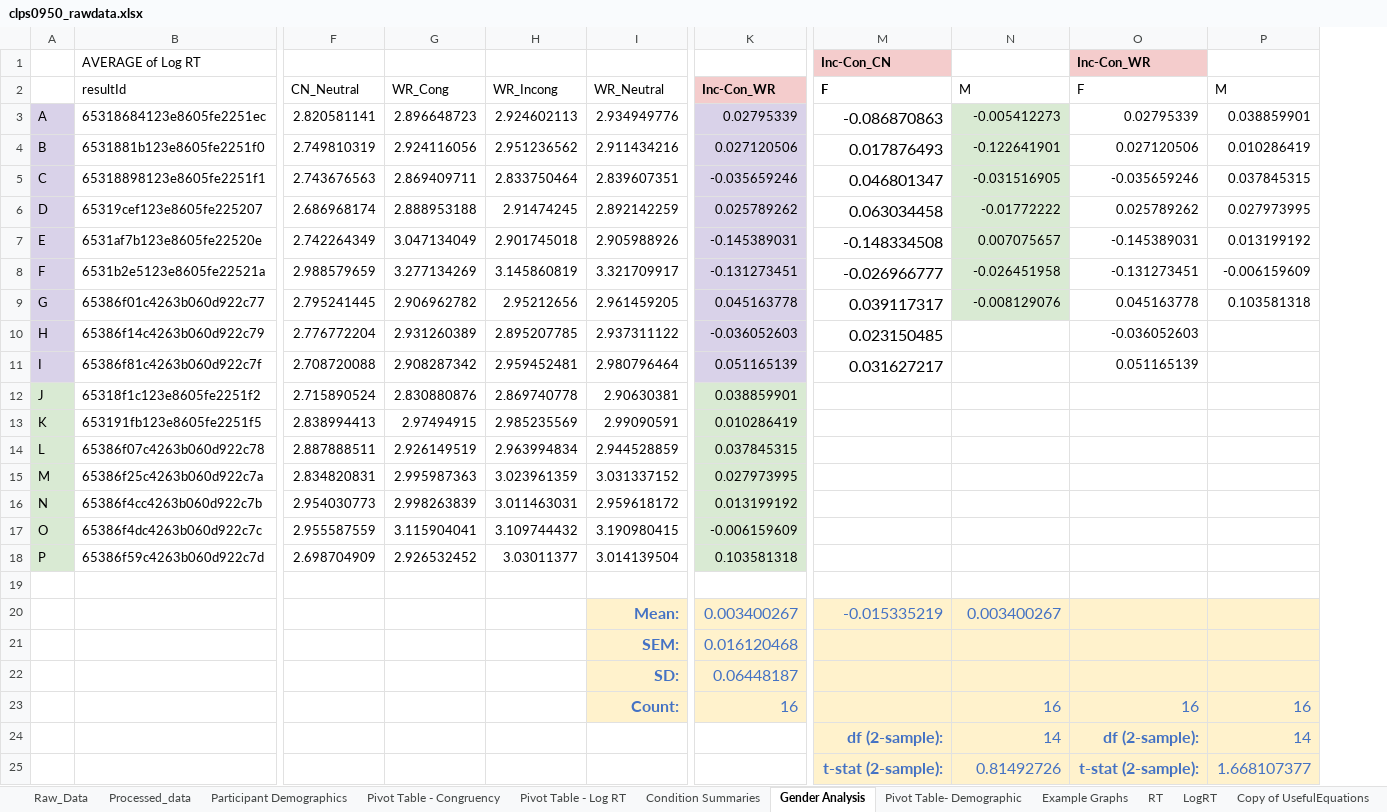
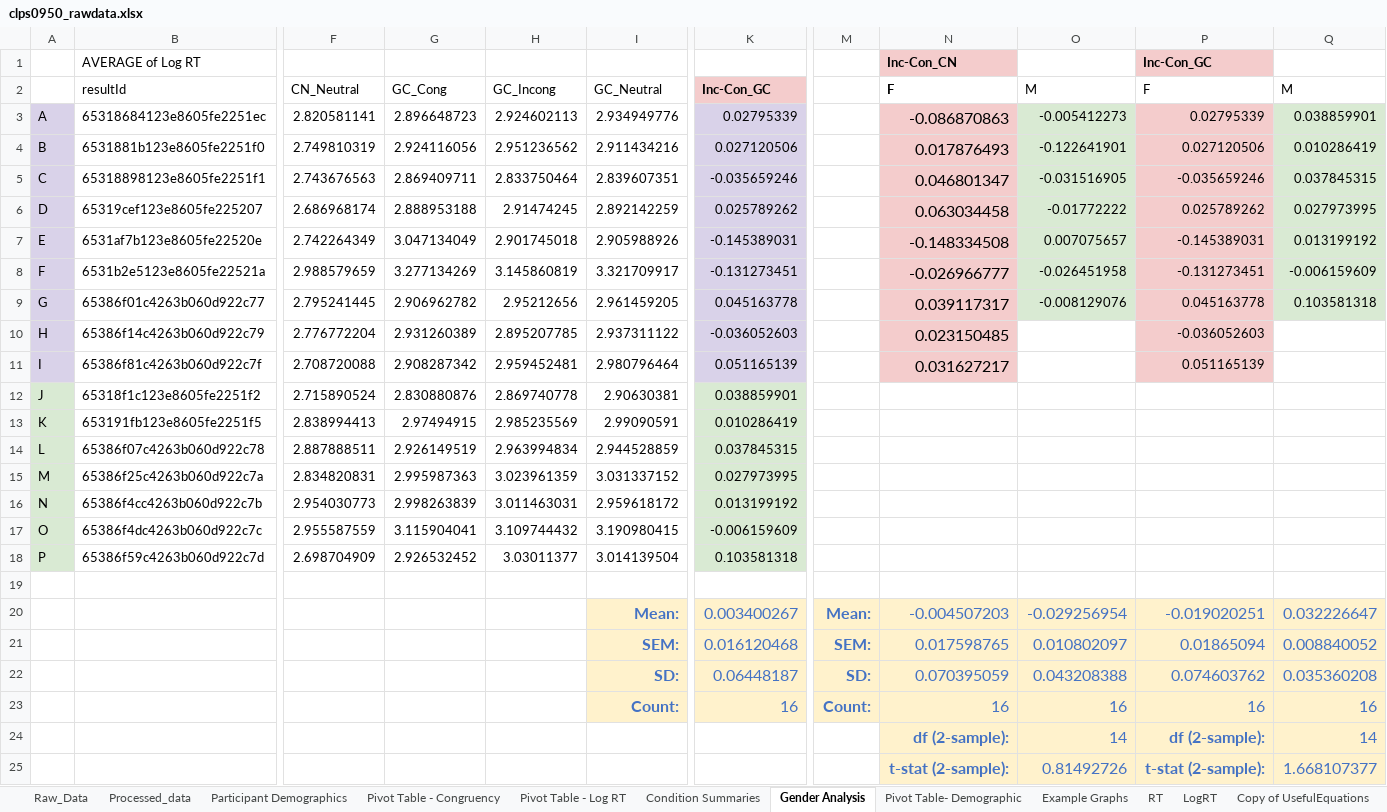
Before and after one commit to icamara02/clps0950project, an Excel workbook: clps0950_rawdata.xlsx, sheet Gender Analysis, drawn as a sheet; only a part is shown, gaps mark what is left out; values as stored, in another font and other column widths than the file's, no borders; charts and pictures not drawn; addresses are those after the commit; the diff names each change by its address in the sheet, - before the commit and + after, or states it on an @@ line.

```diff
--- a/clps0950_rawdata.xlsx (sheet Gender Analysis)
+++ b/clps0950_rawdata.xlsx (sheet Gender Analysis)
+column M, rows 20-23: Mean: | SEM: | SD: | Count:
-P1 (F): Inc-Con_WR
+P1 (F): Inc-Con_GC
-G2: WR_Cong
+G2: GC_Cong
-H2: WR_Incong
+H2: GC_Incong
-I2: WR_Neutral
+I2: GC_Neutral
-K2: Inc-Con_WR
+K2: Inc-Con_GC
-N3:N11 fill: none
+N3:N11 fill: #F4CCCC
-P3:P11 fill: none
+P3:P11 fill: #F4CCCC
-Q3:Q9 fill: none
+Q3:Q9 fill: #D9EAD3
-N20 (F): -0.015335219
+N20 (F): -0.004507203
-O20 (M): 0.003400267
+O20 (M): -0.029256954
-P20 (F): (empty)
+P20 (F): -0.019020251
-Q20 (M): (empty)
+Q20 (M): 0.032226647
-N21 (F): (empty)
+N21 (F): 0.017598765
-O21 (M): (empty)
+O21 (M): 0.010802097
-P21 (F): (empty)
+P21 (F): 0.01865094
-Q21 (M): (empty)
+Q21 (M): 0.008840052
-N22 (F): (empty)
+N22 (F): 0.070395059
-O22 (M): (empty)
+O22 (M): 0.043208388
-P22 (F): (empty)
+P22 (F): 0.074603762
-Q22 (M): (empty)
+Q22 (M): 0.035360208
-N23 (F): (empty)
+N23 (F): 16
```
Also changed, not shown: sheet Processed_data, sheet Participant Demographics, sheet Condition Summaries, sheet LogRT, sheet Example Graphs, formulas that keep their value, charts or pictures.
